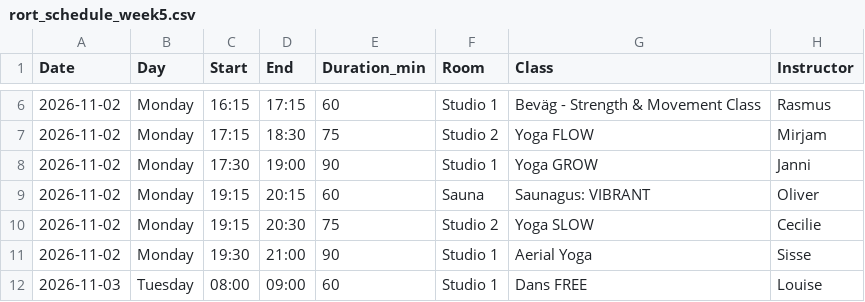
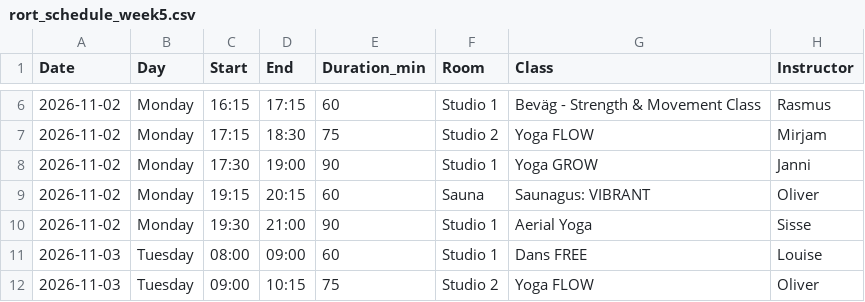
Before and after one commit to FreddyAngelo/rort-calendar, a CSV file: data/rort_schedule_week5.csv, drawn as a sheet; only a part is shown, gaps mark what is left out; the shorter side is filled out with more unchanged rows; the diff names each change by its address in the sheet, - before the commit and + after, or states it on an @@ line.

```diff
--- a/data/rort_schedule_week5.csv
+++ b/data/rort_schedule_week5.csv
-row 10: 2026-11-02 | Monday | 19:15 | 20:30 | 75 | Studio 2 | Yoga SLOW | Cecilie
```
Also changed, not shown: data/rort_schedule_week10.csv, data/rort_schedule_week11.csv, 8 other files.
